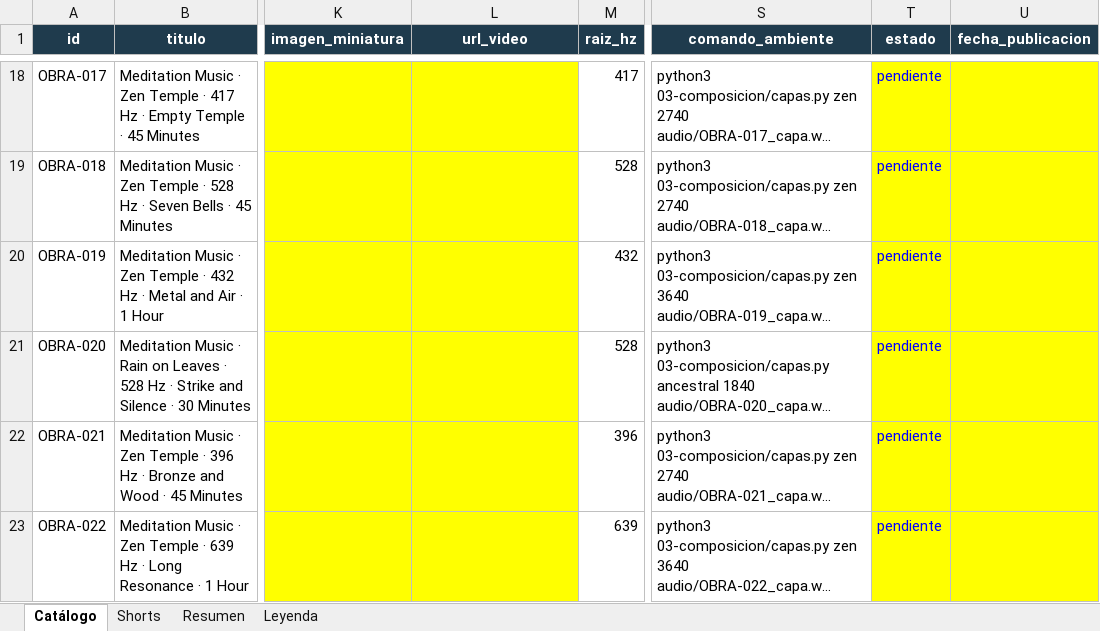
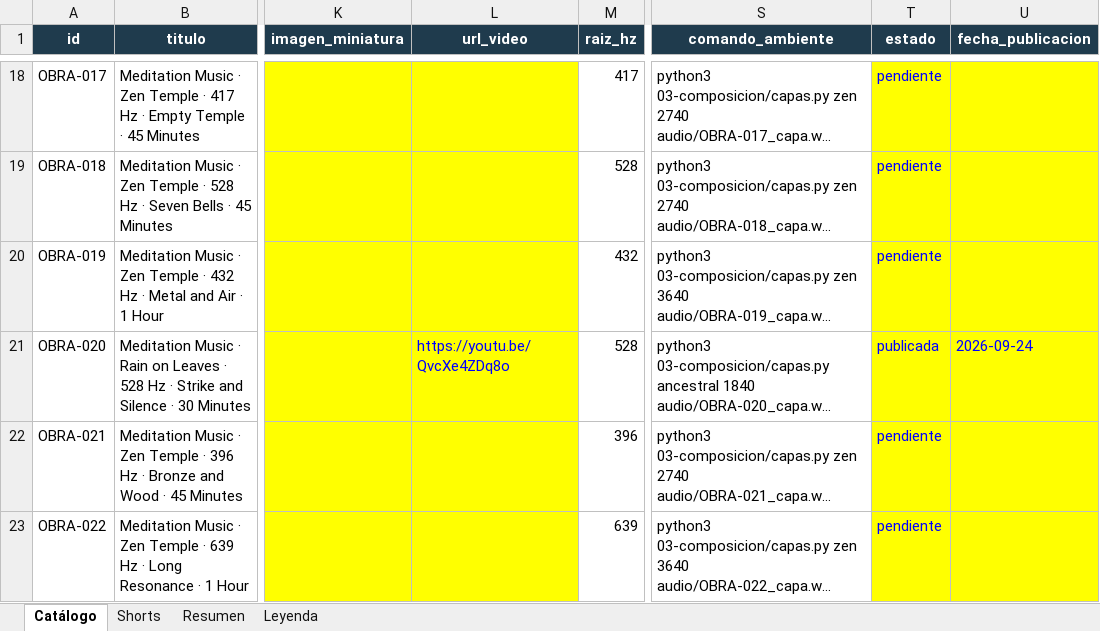
Before and after one commit to tukivirtal/canal_setiembre2026, an Excel workbook: 08-catalogo/catalogo_canal.xlsx, sheet Catálogo, drawn as a sheet; only a part is shown, gaps mark what is left out; long unchanged cells end in …; values as stored, in another font and other column widths than the file's, no borders; the diff names each change by its address in the sheet, - before the commit and + after, or states it on an @@ line.

```diff
--- a/08-catalogo/catalogo_canal.xlsx (sheet Catálogo)
+++ b/08-catalogo/catalogo_canal.xlsx (sheet Catálogo)
-L21 (url_video): (empty)
+L21 (url_video): https://youtu.be/QvcXe4ZDq8o
-T21 (estado): pendiente
+T21 (estado): publicada
-U21 (fecha_publicacion): (empty)
+U21 (fecha_publicacion): 2026-09-24
```
Also changed, not shown: sheet Shorts, 5 other files.
